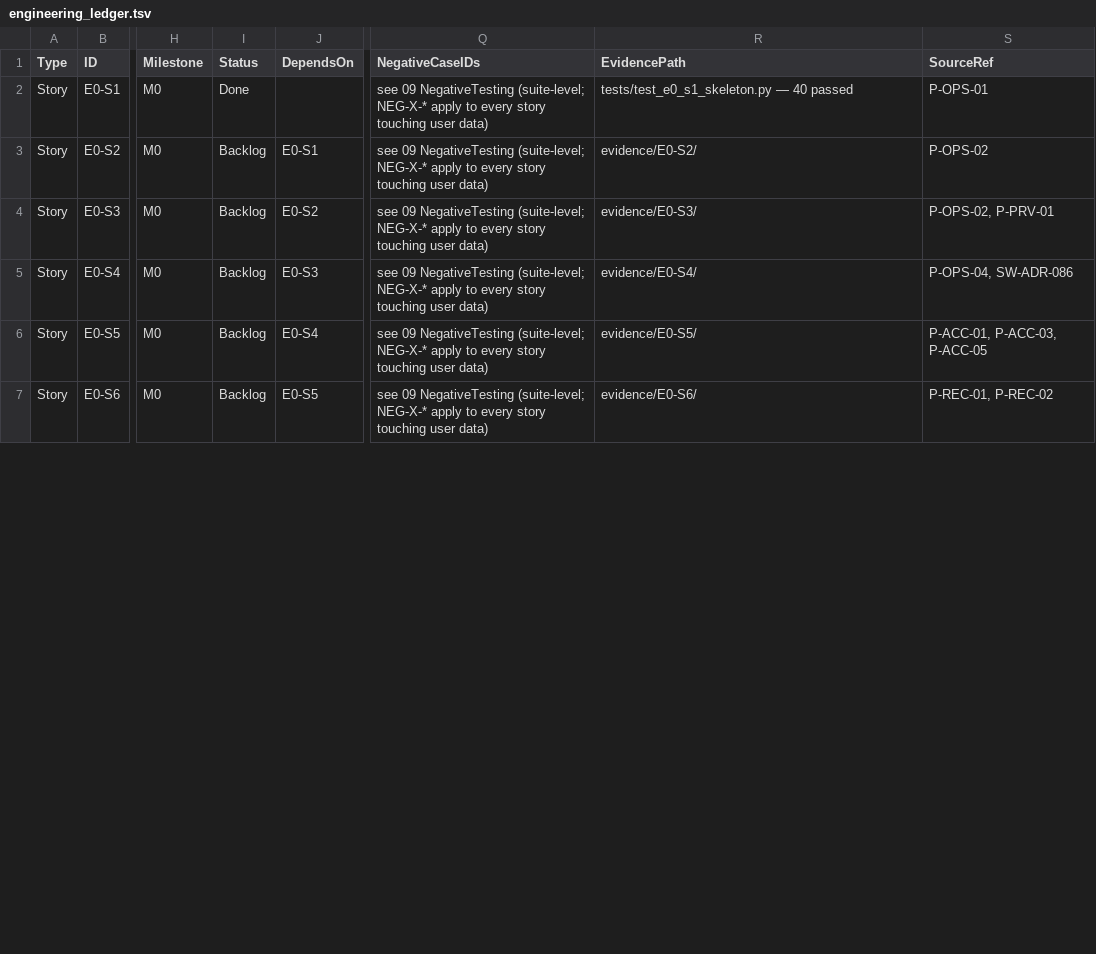
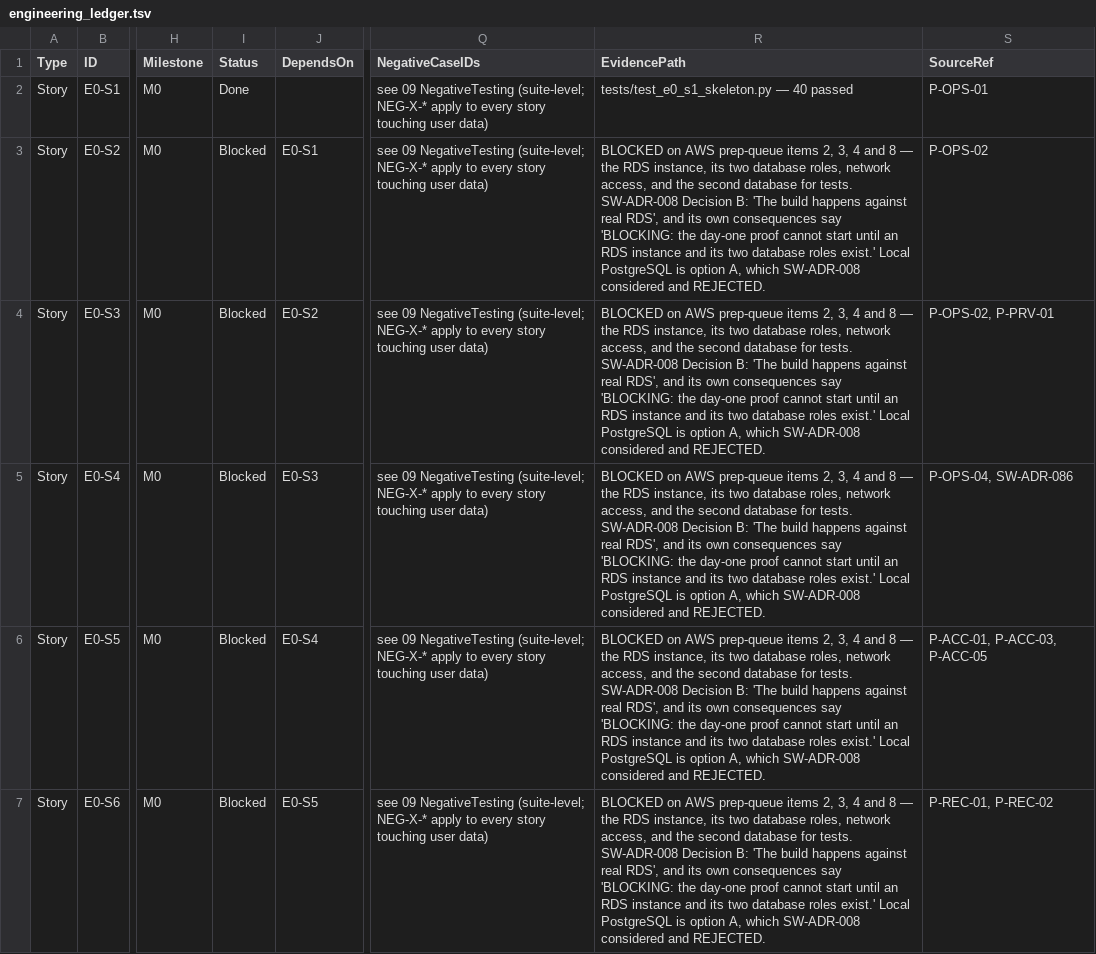
Before and after one commit to AniruddhasGit/SpendWise_AWS, a TSV file: docs/10 EngineeringLedger/engineering_ledger.tsv, drawn as a sheet; only a part is shown, gaps mark what is left out; the diff covers the shown part only; the diff names each change by its address in the sheet, - before the commit and + after, or states it on an @@ line.

```diff
--- a/docs/10 EngineeringLedger/engineering_ledger.tsv
+++ b/docs/10 EngineeringLedger/engineering_ledger.tsv
-I3:I7 (Status): Backlog
+I3:I7 (Status): Blocked
-R3 (EvidencePath): evidence/E0-S2/
+R3 (EvidencePath): BLOCKED on AWS prep-queue items 2, 3, 4 and 8 — the RDS instance, its two database roles, network access, and the second database for tests. SW-ADR-008 Decision B: 'The build happens against real RDS', and its own consequences say 'BLOCKING: the day-one proof cannot start until an RDS instance and its two database roles exist.' Local PostgreSQL is option A, which SW-ADR-008 considered and REJECTED.
-R4 (EvidencePath): evidence/E0-S3/
+R4 (EvidencePath): BLOCKED on AWS prep-queue items 2, 3, 4 and 8 — the RDS instance, its two database roles, network access, and the second database for tests. SW-ADR-008 Decision B: 'The build happens against real RDS', and its own consequences say 'BLOCKING: the day-one proof cannot start until an RDS instance and its two database roles exist.' Local PostgreSQL is option A, which SW-ADR-008 considered and REJECTED.
-R5 (EvidencePath): evidence/E0-S4/
+R5 (EvidencePath): BLOCKED on AWS prep-queue items 2, 3, 4 and 8 — the RDS instance, its two database roles, network access, and the second database for tests. SW-ADR-008 Decision B: 'The build happens against real RDS', and its own consequences say 'BLOCKING: the day-one proof cannot start until an RDS instance and its two database roles exist.' Local PostgreSQL is option A, which SW-ADR-008 considered and REJECTED.
-R6 (EvidencePath): evidence/E0-S5/
+R6 (EvidencePath): BLOCKED on AWS prep-queue items 2, 3, 4 and 8 — the RDS instance, its two database roles, network access, and the second database for tests. SW-ADR-008 Decision B: 'The build happens against real RDS', and its own consequences say 'BLOCKING: the day-one proof cannot start until an RDS instance and its two database roles exist.' Local PostgreSQL is option A, which SW-ADR-008 considered and REJECTED.
-R7 (EvidencePath): evidence/E0-S6/
+R7 (EvidencePath): BLOCKED on AWS prep-queue items 2, 3, 4 and 8 — the RDS instance, its two database roles, network access, and the second database for tests. SW-ADR-008 Decision B: 'The build happens against real RDS', and its own consequences say 'BLOCKING: the day-one proof cannot start until an RDS instance and its two database roles exist.' Local PostgreSQL is option A, which SW-ADR-008 considered and REJECTED.
```
Also changed, not shown: 8 edited cells elsewhere in this file.
